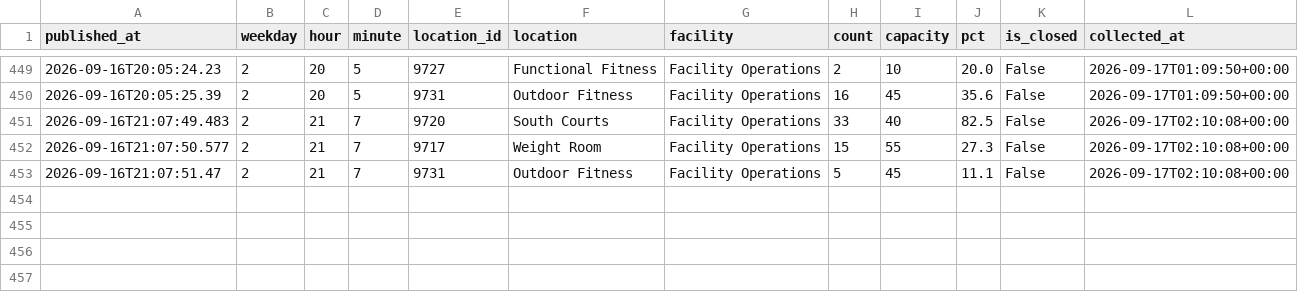
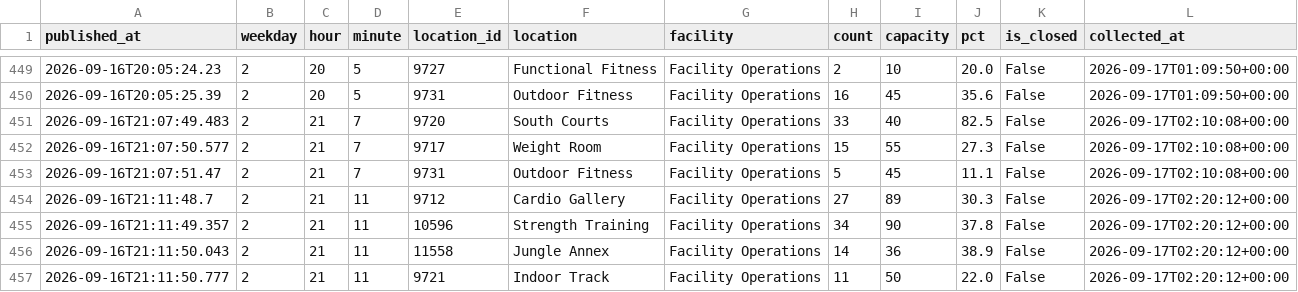
Before and after one commit to cobdaws2015/mizzou-rec-log, a CSV file: data/2026-09.csv, drawn as a sheet; only a part is shown, gaps mark what is left out.

Commit message:
data: 2026-09-17T02:20Z (mac)

```diff
--- a/data/2026-09.csv
+++ b/data/2026-09.csv
@@ -453 +453,5 @@ published_at,weekday,hour,minute,location_id,location,facility,count,capacity,pc
 2026-09-16T21:07:51.47,2,21,7,9731,Outdoor Fitness,Facility Operations,5,45,11.1,False,2026-09-17T02:10:08+00:00
+2026-09-16T21:11:48.7,2,21,11,9712,Cardio Gallery,Facility Operations,27,89,30.3,False,2026-09-17T02:20:12+00:00
+2026-09-16T21:11:49.357,2,21,11,10596,Strength Training,Facility Operations,34,90,37.8,False,2026-09-17T02:20:12+00:00
+2026-09-16T21:11:50.043,2,21,11,11558,Jungle Annex,Facility Operations,14,36,38.9,False,2026-09-17T02:20:12+00:00
+2026-09-16T21:11:50.777,2,21,11,9721,Indoor Track,Facility Operations,11,50,22.0,False,2026-09-17T02:20:12+00:00
```
Also changed, not shown: 2 other files.
